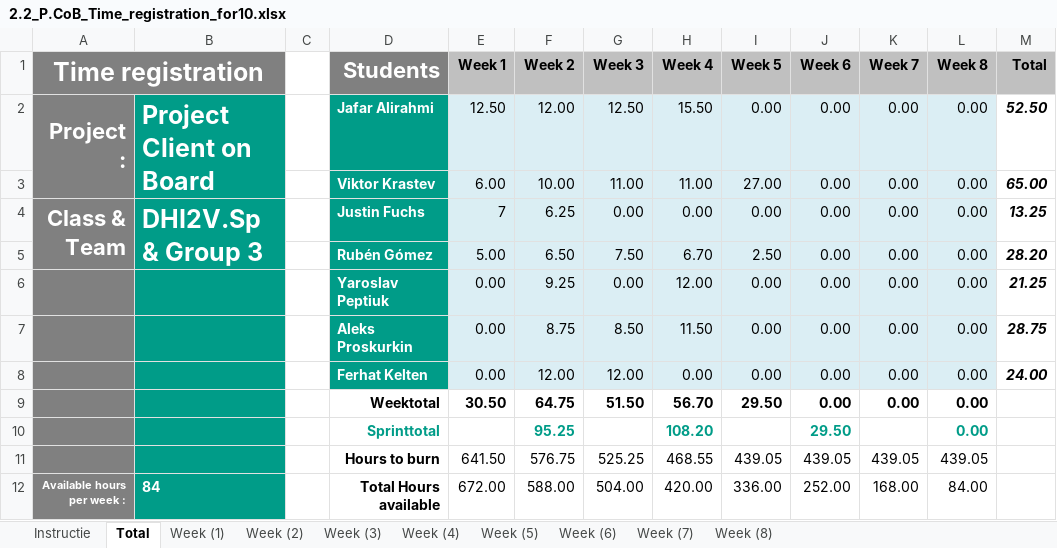
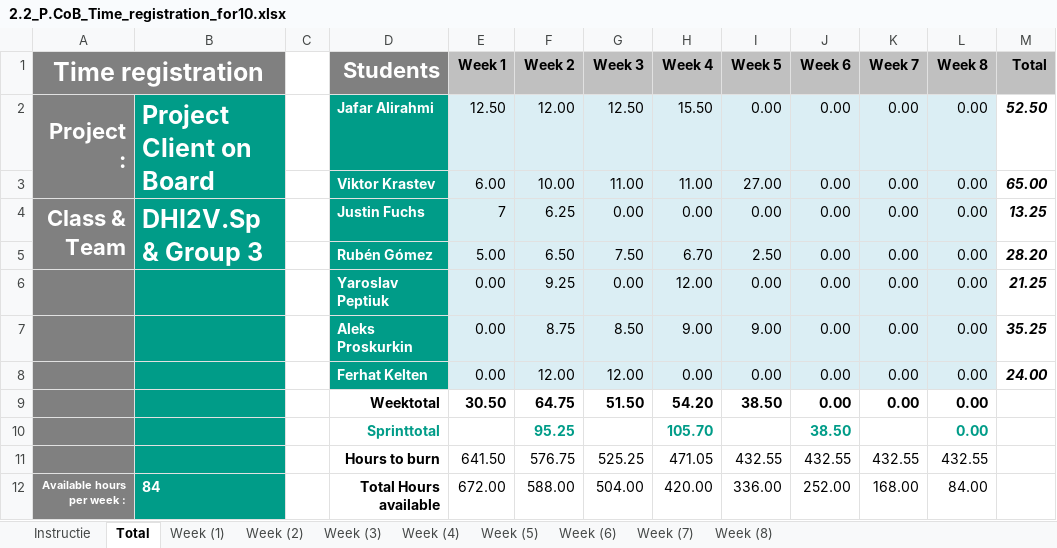
Before and after one commit to ViktorGox/ProjectClientOnBoardGitProject, an Excel workbook: 2.2_P.CoB_Time_registration_for10.xlsx, sheet Total, drawn as a sheet; values as stored, in another font and other column widths than the file's, no borders; charts and pictures not drawn; removed rows and columns are numbered as before the commit, all else as after; the diff names each change by its address in the sheet, - before the commit and + after, or states it on an @@ line.

Commit message:
Hour registration

```diff
--- a/2.2_P.CoB_Time_registration_for10.xlsx (sheet Total)
+++ b/2.2_P.CoB_Time_registration_for10.xlsx (sheet Total)
-H7 (Week 4): 11.50
+H7 (Week 4): 9.00
-I7 (Week 5): 0.00
+I7 (Week 5): 9.00
-M7 (Total): 28.75
+M7 (Total): 35.25
-H9 (Week 4): 56.70
+H9 (Week 4): 54.20
-I9 (Week 5): 29.50
+I9 (Week 5): 38.50
-H10 (Week 4): 108.20
+H10 (Week 4): 105.70
-J10 (Week 6): 29.50
+J10 (Week 6): 38.50
-row 11:  |  |  | Hours to burn | 641.50 | 576.75 | 525.25 | 468.55 | 439.05 | 439.05 | 439.05 | 439.05
+row 11:  |  |  | Hours to burn | 641.50 | 576.75 | 525.25 | 471.05 | 432.55 | 432.55 | 432.55 | 432.55
```
Also changed, not shown: sheet Week (5), sheet Week (4), formulas that keep their value, charts or pictures.
